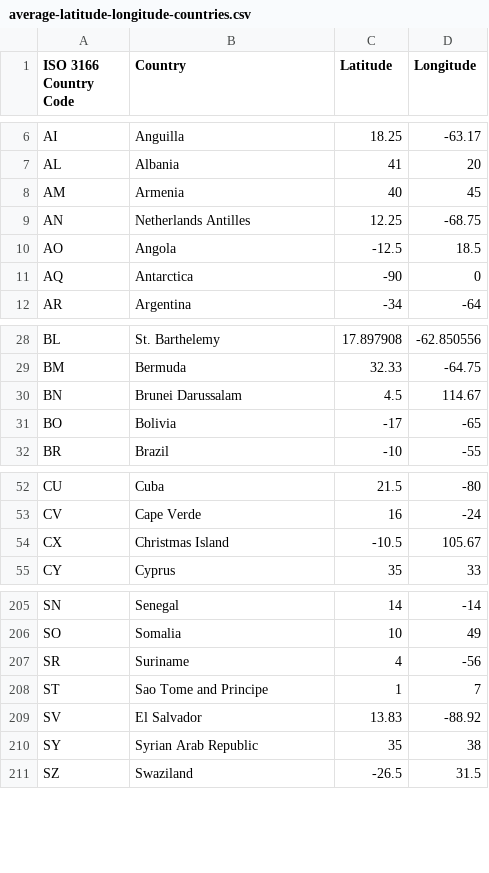
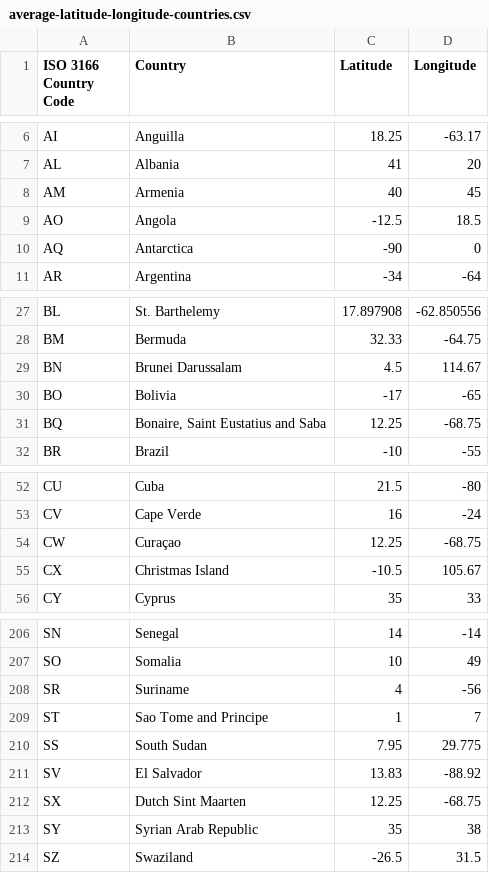
Before and after one commit to dpla-attic/zen, a CSV file: etc/geonames/average-latitude-longitude-countries.csv, drawn as a sheet; only a part is shown, gaps mark what is left out; removed rows and columns are numbered as before the commit, all else as after; the diff names each change by its address in the sheet, - before the commit and + after, or states it on an @@ line.

Commit message:
* Added South Sudan to average latitude/longitude * Added to latitude/longitude: BQ (Bonaire, Saint Eustatius and Saba/Bonaire, Saint Eustache et Saba), CW (Curaçao) and SX (Sint Maarten (dutch Part) / Saint-martin (partie Néerlandaise)), and deleted AN (Netherlands Antilles). We wanted to keep AN since there will still be data that references this extinct country designation, but the geonames.org ID has been deleted. We might add it as a country alias. See: http://forum.geonames.org/gforum/posts/list/2122.page * Make fully configurable the choice of local geonames DB lookup or geonames.org API service * Many other fixes and cleanup to geocoding code

```diff
--- a/etc/geonames/average-latitude-longitude-countries.csv
+++ b/etc/geonames/average-latitude-longitude-countries.csv
-row 9: AN | Netherlands Antilles | 12.25 | -68.75
+row 31: BQ | Bonaire, Saint Eustatius and Saba | 12.25 | -68.75
+row 54: CW | Curaçao | 12.25 | -68.75
+row 210: SS | South Sudan | 7.95 | 29.775
+row 212: SX | Dutch Sint Maarten | 12.25 | -68.75
```
Also changed, not shown: 5 other files.
